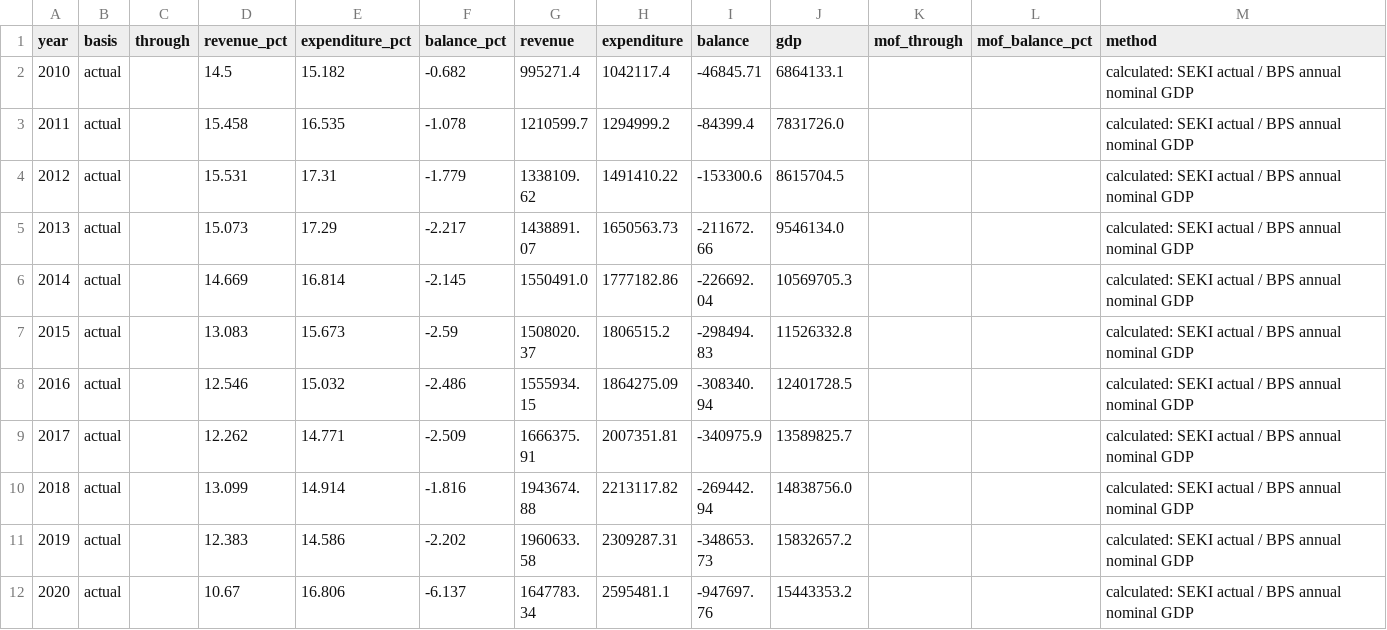
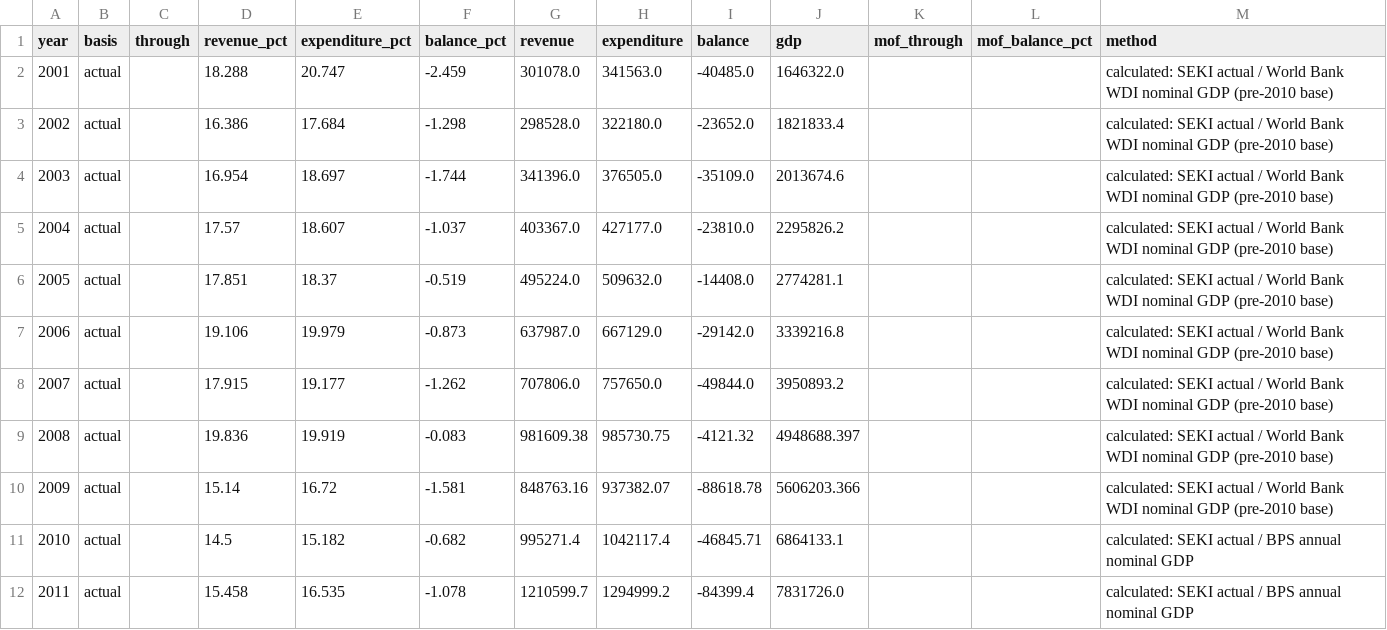
Before and after one commit to AsiaDecoded/Asia-vitals, a CSV file: data/id/fiscal_gdp/id_fiscal_gdp.csv, drawn as a sheet; only a part is shown; the shorter side is filled out with more unchanged rows.

```diff
--- a/data/id/fiscal_gdp/id_fiscal_gdp.csv
+++ b/data/id/fiscal_gdp/id_fiscal_gdp.csv
@@ -1,2 +1,11 @@
 year,basis,through,revenue_pct,expenditure_pct,balance_pct,revenue,expenditure,balance,gdp,mof_through,mof_balance_pct,method
+2001,actual,,18.288,20.747,-2.459,301078.0,341563.0,-40485.0,1646322.0,,,calculated: SEKI actual / World Bank WDI nominal GDP (pre-2010 base)
+2002,actual,,16.386,17.684,-1.298,298528.0,322180.0,-23652.0,1821833.4,,,calculated: SEKI actual / World Bank WDI nominal GDP (pre-2010 base)
+2003,actual,,16.954,18.697,-1.744,341396.0,376505.0,-35109.0,2013674.6,,,calculated: SEKI actual / World Bank WDI nominal GDP (pre-2010 base)
+2004,actual,,17.57,18.607,-1.037,403367.0,427177.0,-23810.0,2295826.2,,,calculated: SEKI actual / World Bank WDI nominal GDP (pre-2010 base)
+2005,actual,,17.851,18.37,-0.519,495224.0,509632.0,-14408.0,2774281.1,,,calculated: SEKI actual / World Bank WDI nominal GDP (pre-2010 base)
+2006,actual,,19.106,19.979,-0.873,637987.0,667129.0,-29142.0,3339216.8,,,calculated: SEKI actual / World Bank WDI nominal GDP (pre-2010 base)
+2007,actual,,17.915,19.177,-1.262,707806.0,757650.0,-49844.0,3950893.2,,,calculated: SEKI actual / World Bank WDI nominal GDP (pre-2010 base)
+2008,actual,,19.836,19.919,-0.083,981609.38,985730.75,-4121.32,4948688.397,,,calculated: SEKI actual / World Bank WDI nominal GDP (pre-2010 base)
+2009,actual,,15.14,16.72,-1.581,848763.16,937382.07,-88618.78,5606203.366,,,calculated: SEKI actual / World Bank WDI nominal GDP (pre-2010 base)
 2010,actual,,14.5,15.182,-0.682,995271.4,1042117.4,-46845.71,6864133.1,,,calculated: SEKI actual / BPS annual nominal GDP
```
Also changed, not shown: data/id/fiscal_gdp/long.csv, 7 other files.
